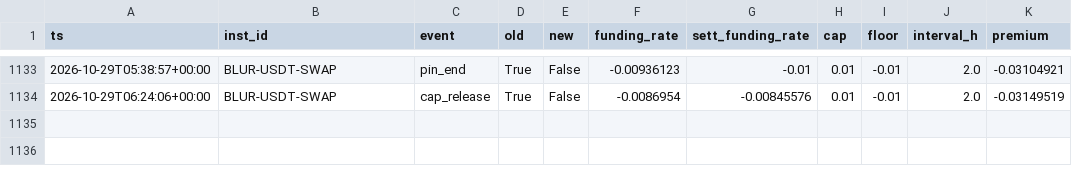
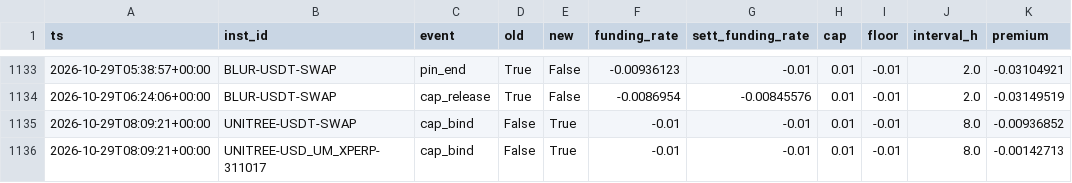
Before and after one commit to gyanrnk/aitrader-bot, a CSV file: data/regime/okx_events.csv, drawn as a sheet; only a part is shown, gaps mark what is left out.

```diff
--- a/data/regime/okx_events.csv
+++ b/data/regime/okx_events.csv
@@ -1134 +1134,3 @@ ts,inst_id,event,old,new,funding_rate,sett_funding_rate,cap,floor,interval_h,pre
 2026-10-29T06:24:06+00:00,BLUR-USDT-SWAP,cap_release,True,False,-0.0086954,-0.00845576,0.01,-0.01,2.0,-0.03149519
+2026-10-29T08:09:21+00:00,UNITREE-USDT-SWAP,cap_bind,False,True,-0.01,-0.01,0.01,-0.01,8.0,-0.00936852
+2026-10-29T08:09:21+00:00,UNITREE-USD_UM_XPERP-311017,cap_bind,False,True,-0.01,-0.01,0.01,-0.01,8.0,-0.00142713
```
Also changed, not shown: data/carry_equity.csv, data/market/2026-10-29.csv, 9 other files.
